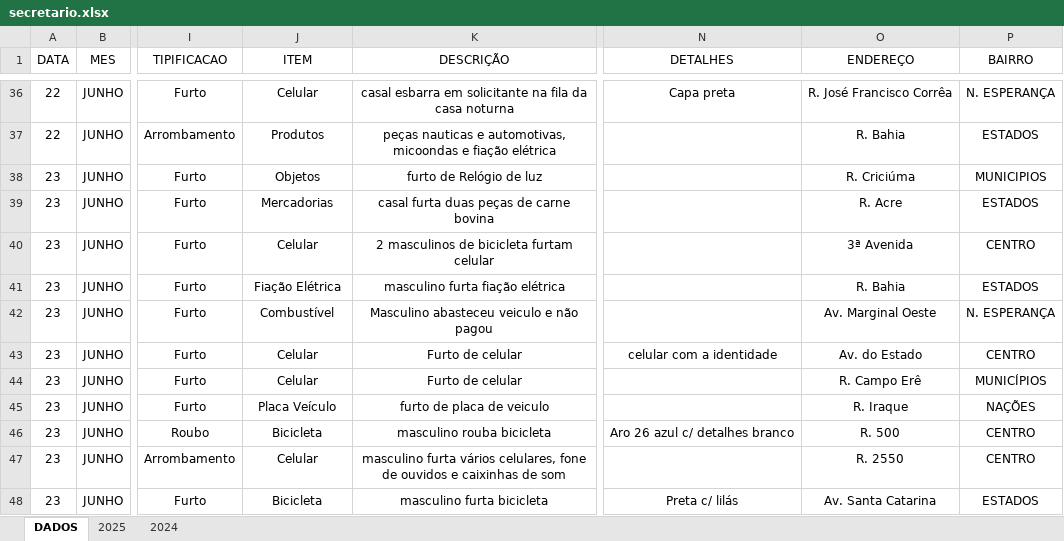
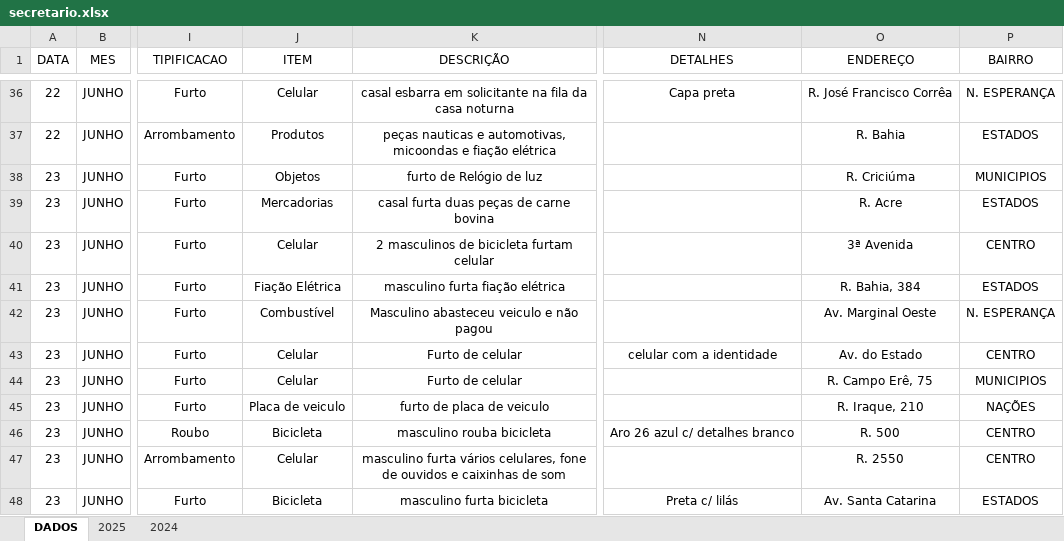
Before and after one commit to ronaldorocco/dashboard, an Excel workbook: secretario.xlsx, sheet DADOS, drawn as a sheet; only a part is shown, gaps mark what is left out; values as stored, in another font and other column widths than the file's, no borders; charts and pictures not drawn; the diff covers the shown part only; the diff names each change by its address in the sheet, - before the commit and + after, or states it on an @@ line.

```diff
--- a/secretario.xlsx (sheet DADOS)
+++ b/secretario.xlsx (sheet DADOS)
-O41 (ENDEREÇO): R. Bahia
+O41 (ENDEREÇO): R. Bahia, 384
-O44 (ENDEREÇO): R. Campo Erê
+O44 (ENDEREÇO): R. Campo Erê, 75
-P44 (BAIRRO): MUNICÍPIOS
+P44 (BAIRRO): MUNICIPIOS
-J45 (ITEM): Placa Veículo
+J45 (ITEM): Placa de veiculo
-O45 (ENDEREÇO): R. Iraque
+O45 (ENDEREÇO): R. Iraque, 210
```
Also changed, not shown: 38 added rows, 6 edited cells and cell formats elsewhere in this sheet, 2 other files.
